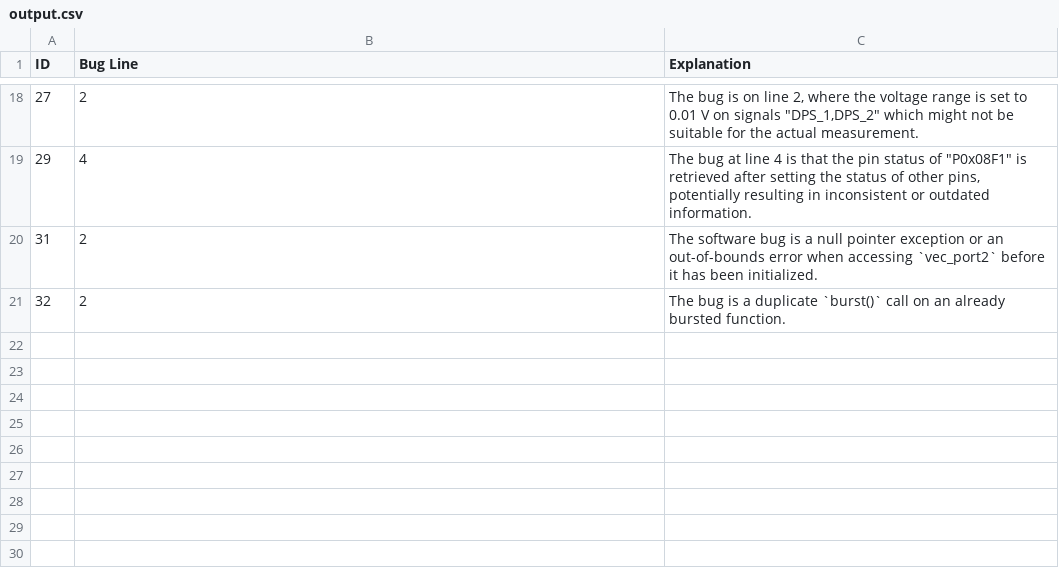
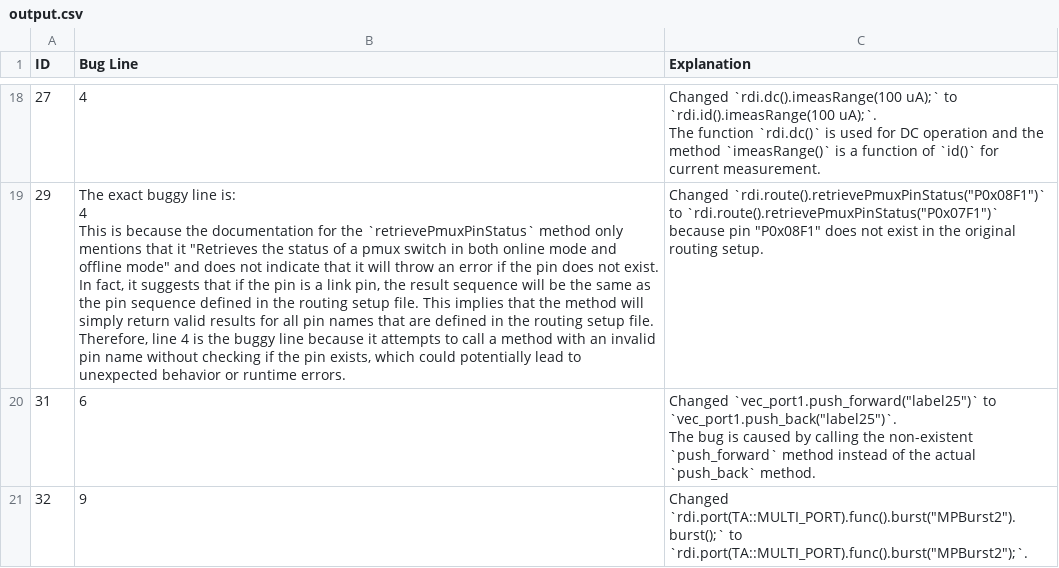
Before and after one commit to chaitanya1718/Agentic-AI-Bug-Hunter, a CSV file: output.csv, drawn as a sheet; only a part is shown, gaps mark what is left out; ↵ is a line break in a cell; the diff covers the shown part only; the diff names each change by its address in the sheet, - before the commit and + after, or states it on an @@ line.

Commit message:
Initial commit - AI Bug Detection Pipeline

```diff
--- a/output.csv
+++ b/output.csv
-B18 (Bug Line): 2
+B18 (Bug Line): 4
-C18 (Explanation): The bug is on line 2, where the voltage range is set to 0.01 V on signals "DPS_1,DPS_2" which might not be suitable for the actual measurement.
+C18 (Explanation): Changed `rdi.dc().imeasRange(100 uA);` to `rdi.id().imeasRange(100 uA);`. ↵ The function `rdi.dc()` is used for DC operation and the method `imeasRange()` is a function of `id()` for current measurement.
-B19 (Bug Line): 4
+B19 (Bug Line): The exact buggy line is: ↵ 4 ↵ This is because the documentation for the `retrievePmuxPinStatus` method only mentions that it "Retrieves the status of a pmux switch in both online mode and offline mode" and does not indicate that it will throw an error if the pin does not exist. In fact, it suggests that if the pin is a link pin, the result sequence will be the same as the pin sequence defined in the routing setup file. This implies that the method will simply return valid results for all pin names that are defined in the routing setup file. Therefore, line 4 is the buggy line because it attempts to call a method with an invalid pin name without checking if the pin exists, which could potentially lead to unexpected behavior or runtime errors.
-C19 (Explanation): The bug at line 4 is that the pin status of "P0x08F1" is retrieved after setting the status of other pins, potentially resulting in inconsistent or outdated information.
+C19 (Explanation): Changed `rdi.route().retrievePmuxPinStatus("P0x08F1")` to `rdi.route().retrievePmuxPinStatus("P0x07F1")` because pin "P0x08F1" does not exist in the original routing setup.
-B20 (Bug Line): 2
+B20 (Bug Line): 6
-C20 (Explanation): The software bug is a null pointer exception or an out-of-bounds error when accessing `vec_port2` before it has been initialized.
+C20 (Explanation): Changed `vec_port1.push_forward("label25")` to `vec_port1.push_back("label25")`. ↵ The bug is caused by calling the non-existent `push_forward` method instead of the actual `push_back` method.
-B21 (Bug Line): 2
+B21 (Bug Line): 9
-C21 (Explanation): The bug is a duplicate `burst()` call on an already bursted function.
+C21 (Explanation): Changed `rdi.port(TA::MULTI_PORT).func().burst("MPBurst2").burst();` to `rdi.port(TA::MULTI_PORT).func().burst("MPBurst2");`.
```
Also changed, not shown: 32 edited cells elsewhere in this file, 5 other files.
